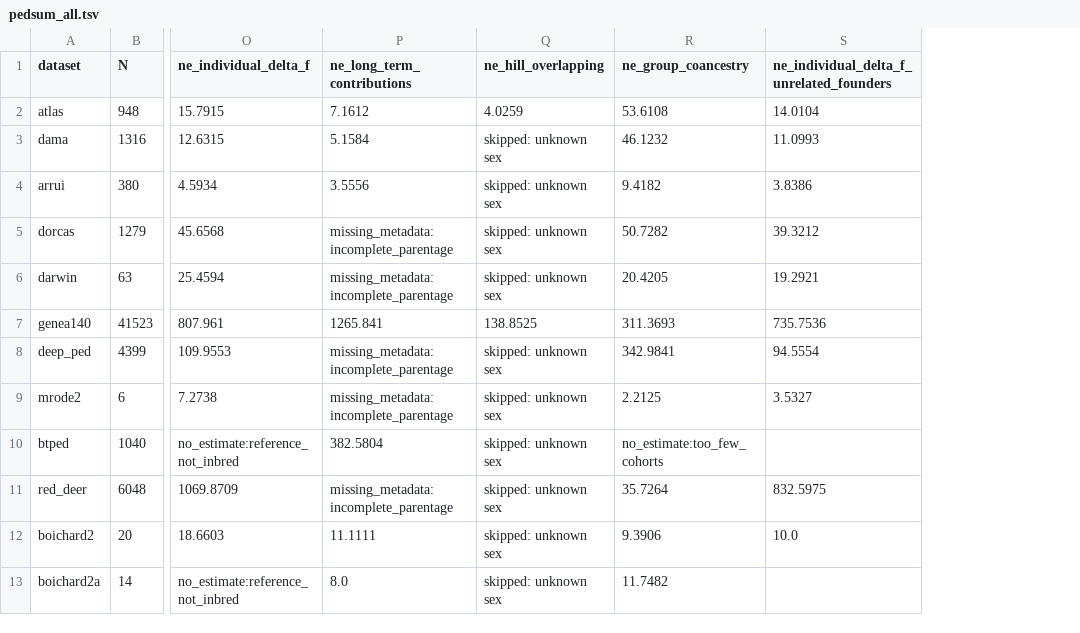
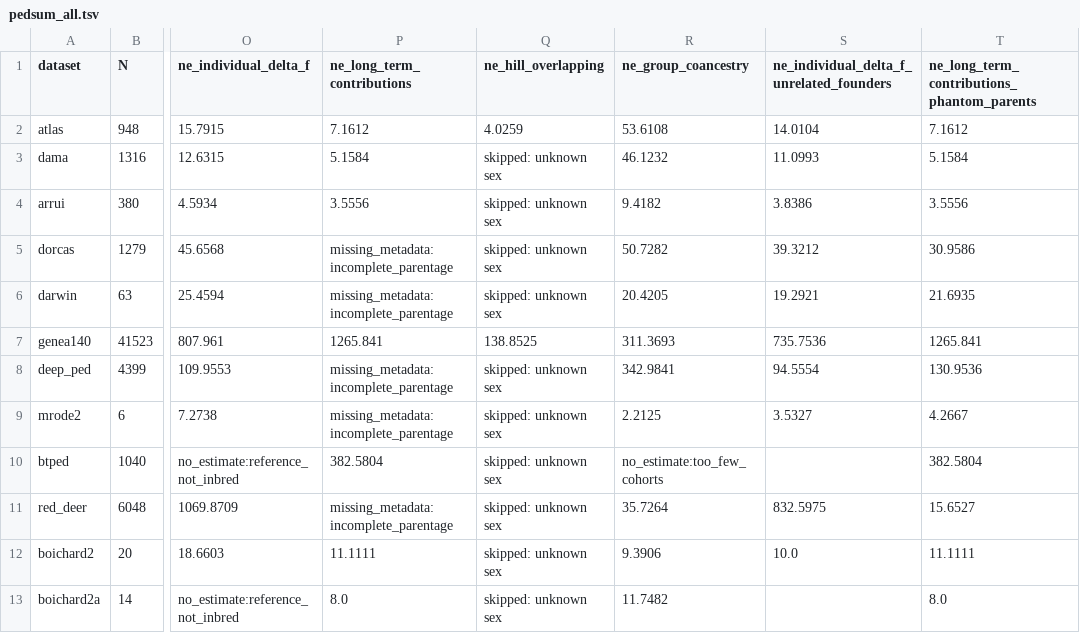
Before and after one commit to rwaples/pedsum-validate, a TSV file: results/pedsum_all.tsv, drawn as a sheet; only a part is shown, gaps mark what is left out; the diff names each change by its address in the sheet, - before the commit and + after, or states it on an @@ line.

Commit message:
Rerun long-term-contribution Ne with phantom parents in the harness overview
ne_long_term_contributions refuses any pedigree with a half-founder
(#9), which left 14 of the 25 published pedigrees without an estimate.
For those, the harness now also runs validate --fill-half-founders and
the estimator on its output, and reports the result in a new overview
column, ne_long_term_contributions_phantom_parents. All 14 get an
estimate (dorcas 30.96, soay_ped1 22.89).

The filled pedigree lives in its own directories and feeds no check,
since filling adds one founder per half-founder; check results are
unchanged. A full run takes about 90 s instead of 65 s.

```diff
--- a/results/pedsum_all.tsv
+++ b/results/pedsum_all.tsv
+column T, rows 1-13: ne_long_term_contributions_phantom_parents | 7.1612 | 5.1584 | 3.5556 | 30.9586 | 21.6935 | 1265.841 | 130.9536 | 4.2667 | 382.5804 | 15.6527 | 11.1111 | 8.0
```
Also changed, not shown: 3 other files.
